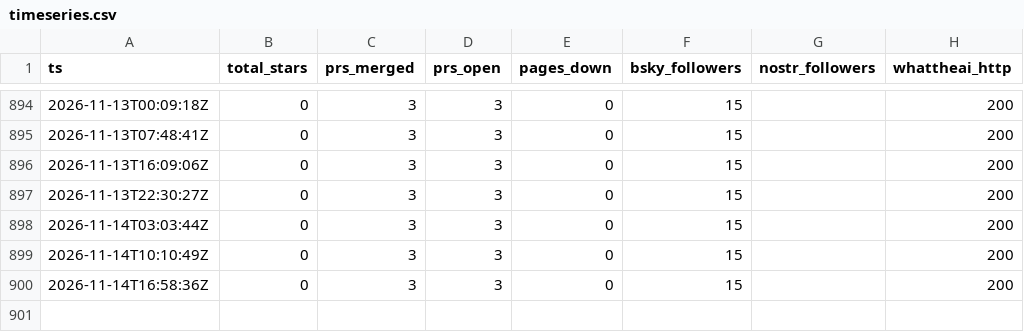
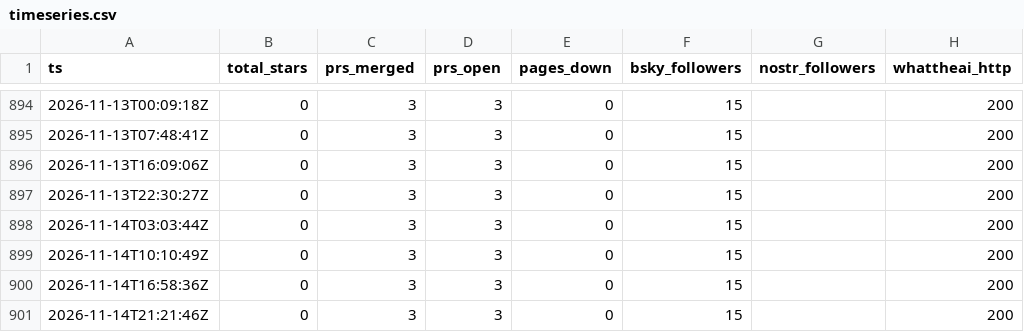
Before and after one commit to parweb/god-flight-recorder, a CSV file: data/timeseries.csv, drawn as a sheet; only a part is shown, gaps mark what is left out.

```diff
--- a/data/timeseries.csv
+++ b/data/timeseries.csv
@@ -900 +900,2 @@ ts,total_stars,prs_merged,prs_open,pages_down,bsky_followers,nostr_followers,wha
 "2026-11-14T16:58:36Z",0,3,3,0,15,"",200
+"2026-11-14T21:21:46Z",0,3,3,0,15,"",200
```
Also changed, not shown: 2 other files.
